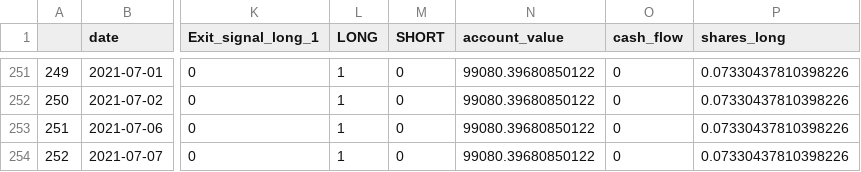
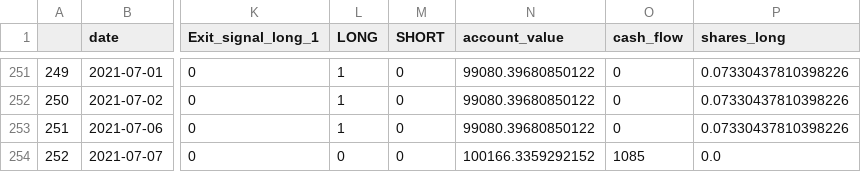
Before and after one commit to CalderLund/TradingStrategies, a CSV file: log_files/ndx/sma/s1.csv, drawn as a sheet; only a part is shown, gaps mark what is left out; the diff names each change by its address in the sheet, - before the commit and + after, or states it on an @@ line.

```diff
--- a/log_files/ndx/sma/s1.csv
+++ b/log_files/ndx/sma/s1.csv
-L254 (LONG): 1
+L254 (LONG): 0
-N254 (account_value): 99080.39680850122
+N254 (account_value): 100166.3359292152
-O254 (cash_flow): 0
+O254 (cash_flow): 1085
-P254 (shares_long): 0.07330437810398226
+P254 (shares_long): 0.0
```
Also changed, not shown: log_files/ndx/bb/s4.csv, log_files/ndx/ema/s9.csv, 29 other files.
